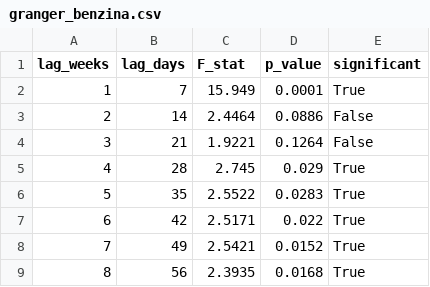
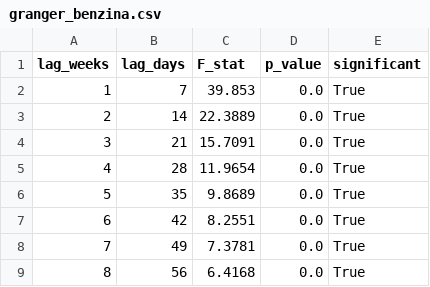
Before and after one commit to DanyR2001/HumanDataScience, a CSV file: src/data/granger_benzina.csv, drawn as a sheet.

```diff
--- a/src/data/granger_benzina.csv
+++ b/src/data/granger_benzina.csv
@@ -1,9 +1,9 @@
 lag_weeks,lag_days,F_stat,p_value,significant
-1,7,15.949,0.0001,True
-2,14,2.4464,0.0886,False
-3,21,1.9221,0.1264,False
-4,28,2.745,0.029,True
-5,35,2.5522,0.0283,True
-6,42,2.5171,0.022,True
-7,49,2.5421,0.0152,True
-8,56,2.3935,0.0168,True
+1,7,39.853,0.0,True
+2,14,22.3889,0.0,True
+3,21,15.7091,0.0,True
+4,28,11.9654,0.0,True
+5,35,9.8689,0.0,True
+6,42,8.2551,0.0,True
+7,49,7.3781,0.0,True
+8,56,6.4168,0.0,True
```
Also changed, not shown: src/data/chow_results.csv, src/data/dataset_merged.csv, 46 other files.
